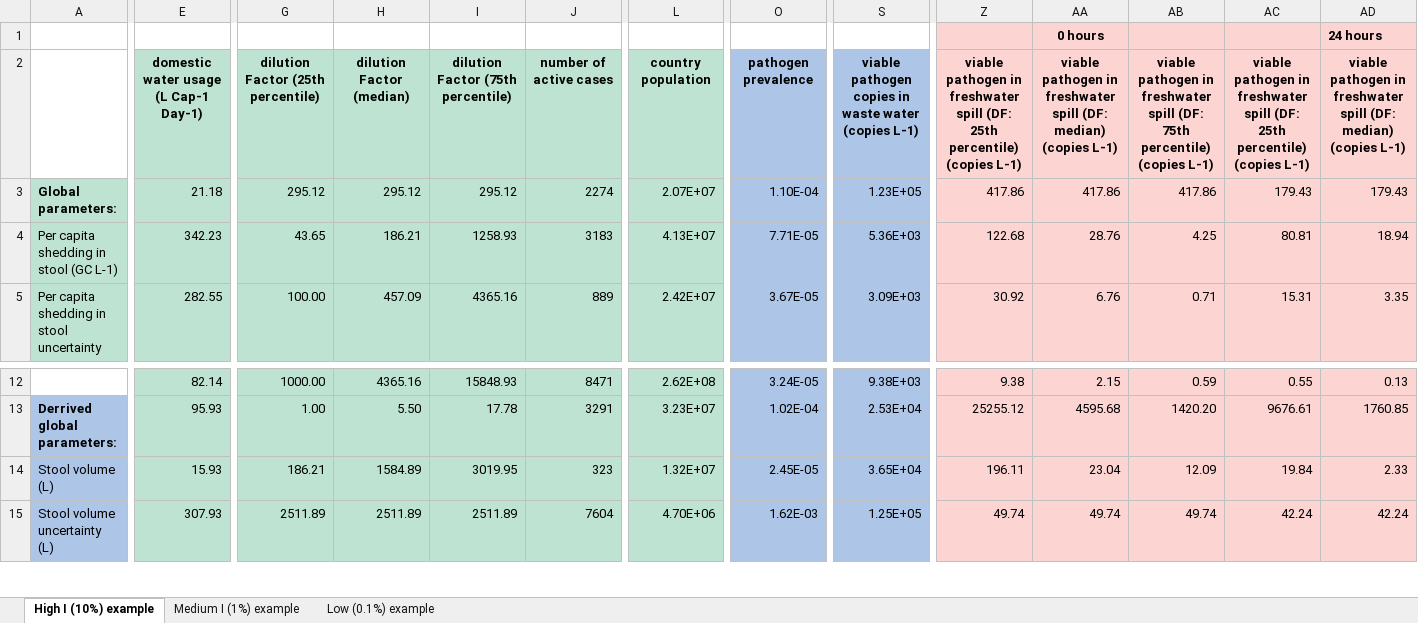
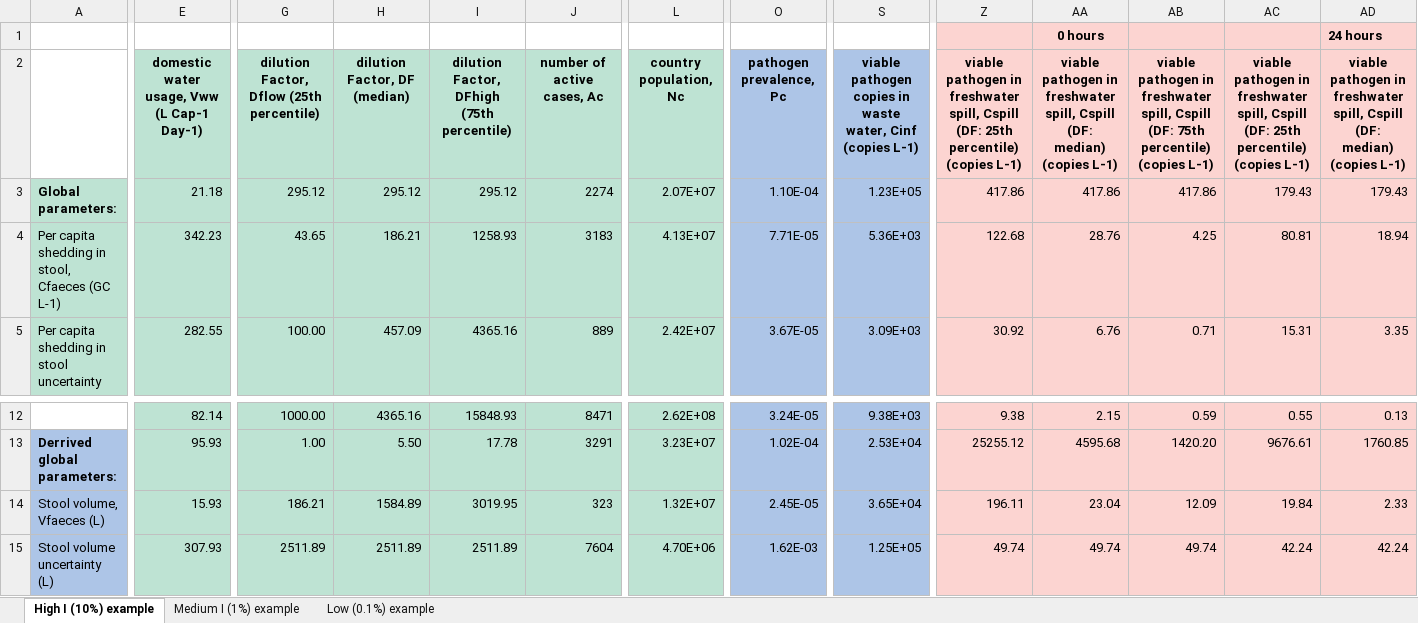
Before and after one commit to JamieLab/CoV2-wastewater, an Excel workbook: waste_water_spill_pathogens.xlsx, sheet High I (10%) example, drawn as a sheet; only a part is shown, gaps mark what is left out; values as stored, in another font and other column widths than the file's, no borders; the diff covers the shown part only; the diff names each change by its address in the sheet, - before the commit and + after, or states it on an @@ line.

```diff
--- a/waste_water_spill_pathogens.xlsx (sheet High I (10%) example)
+++ b/waste_water_spill_pathogens.xlsx (sheet High I (10%) example)
-E2: domestic water usage (L Cap-1 Day-1)
+E2: domestic water usage, Vww (L Cap-1 Day-1)
-G2: dilution Factor (25th percentile)
+G2: dilution Factor, Dflow (25th percentile)
-H2: dilution Factor (median)
+H2: dilution Factor, DF (median)
-I2: dilution Factor (75th percentile)
+I2: dilution Factor, DFhigh (75th percentile)
-J2: number of active cases
+J2: number of active cases, Ac
-L2: country population
+L2: country population, Nc
-O2: pathogen prevalence
+O2: pathogen prevalence, Pc
-S2: …in waste water (copies L-1)
+S2: …in waste water, Cinf (copies L-1)
-Z2: …in freshwater spill (DF: 25th…
+Z2: …in freshwater spill, Cspill (DF: 25th…
-AA2: …in freshwater spill (DF: median)…
+AA2: …in freshwater spill, Cspill (DF: median)…
-AB2: …in freshwater spill (DF: 75th…
+AB2: …in freshwater spill, Cspill (DF: 75th…
-AC2: …in freshwater spill (DF: 25th…
+AC2: …in freshwater spill, Cspill (DF: 25th…
-AD2: …in freshwater spill (DF: median)…
+AD2: …in freshwater spill, Cspill (DF: median)…
-A4: Per capita shedding in stool (GC L-1)
+A4: Per capita shedding in stool, Cfaeces (GC L-1)
-A14: Stool volume (L)
+A14: Stool volume, Vfaeces (L)
```
Also changed, not shown: 4 edited cells elsewhere in this sheet, sheet Medium I (1%) example, sheet Low (0.1%) example, 3 other files.
